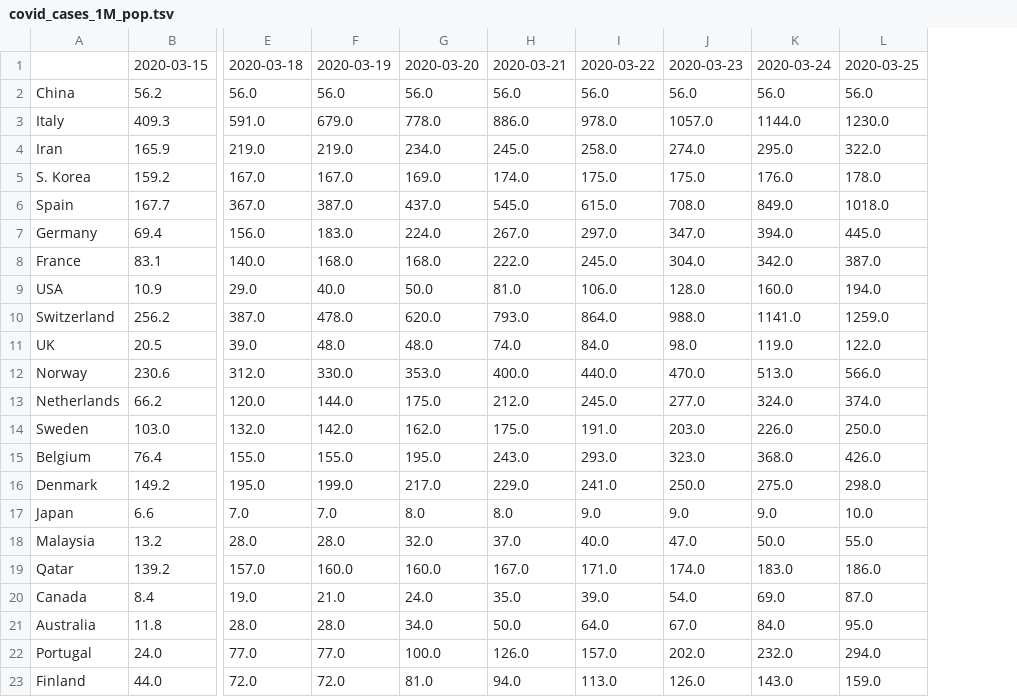
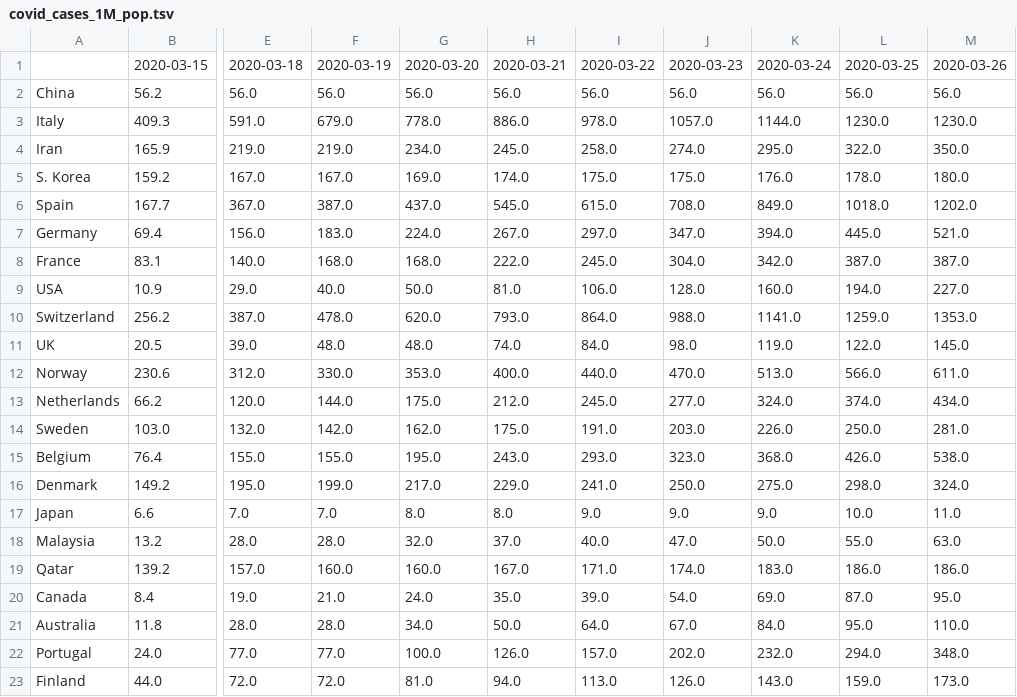
Before and after one commit to alussana/covidbot, a TSV file: covid_cases_1M_pop.tsv, drawn as a sheet; only a part is shown, gaps mark what is left out; the diff names each change by its address in the sheet, - before the commit and + after, or states it on an @@ line.

```diff
--- a/covid_cases_1M_pop.tsv
+++ b/covid_cases_1M_pop.tsv
+column M, rows 1-23: 2020-03-26 | 56.0 | 1230.0 | 350.0 | 180.0 | 1202.0 | 521.0 | 387.0 | 227.0 | 1353.0 | 145.0 | 611.0 | 434.0 | 281.0 | 538.0 | 324.0 | 11.0 | 63.0 | 186.0 | 95.0 | 110.0 | 348.0 | 173.0
```
Also changed, not shown: covid_death_rate.tsv, covid_total_cases.tsv, 7 other files.
